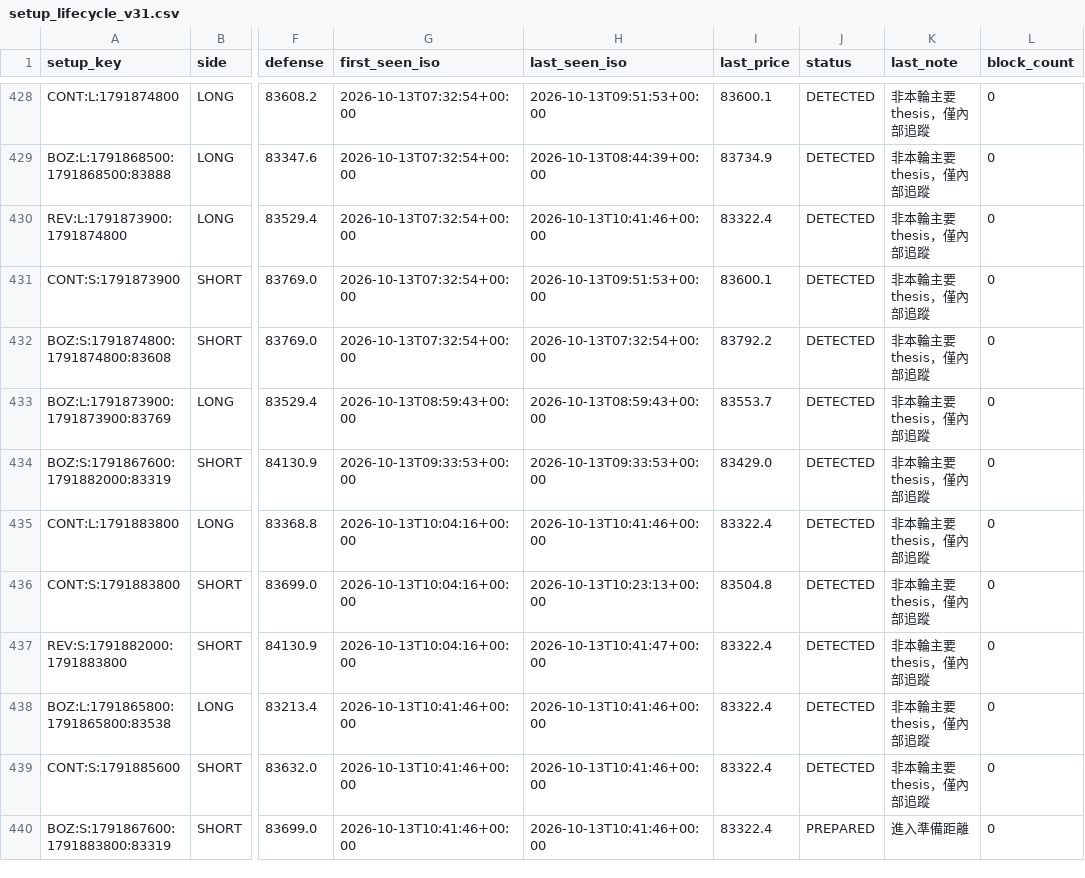
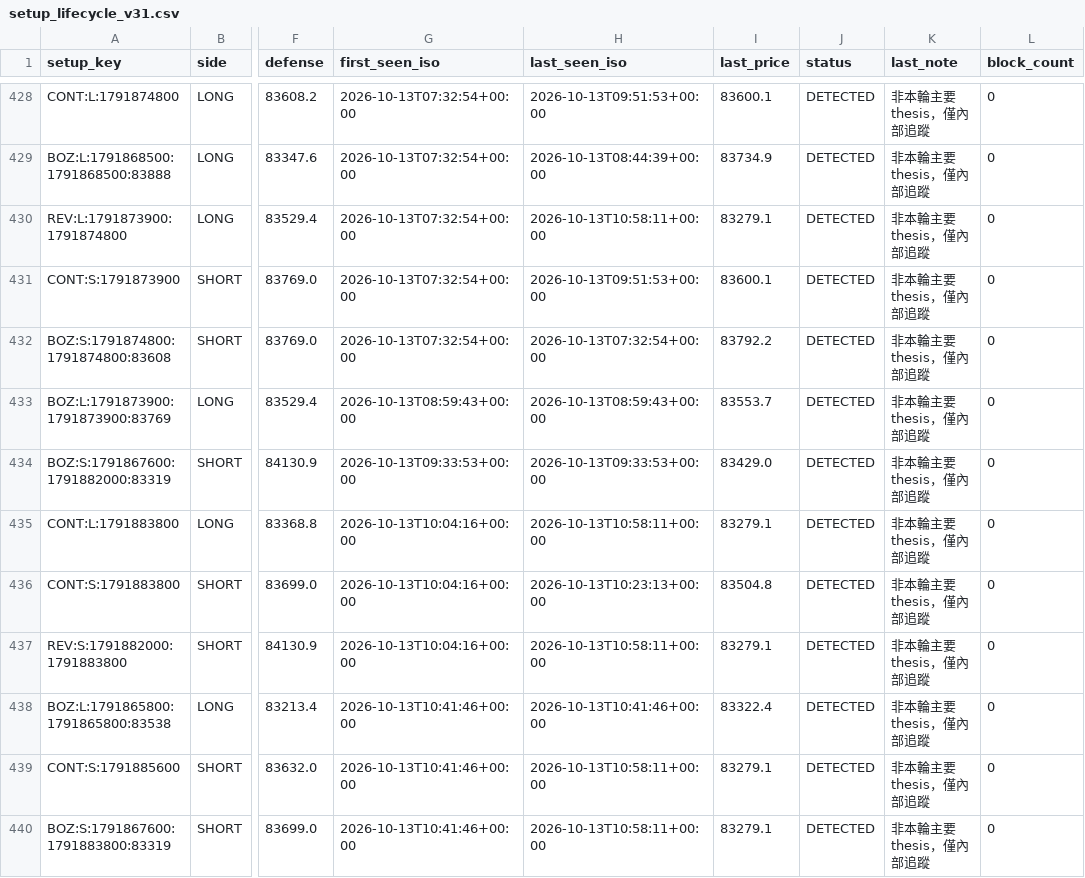
Before and after one commit to 126liangting-sketch/crypto-market-radar, a CSV file: setup_lifecycle_v31.csv, drawn as a sheet; only a part is shown, gaps mark what is left out; the diff names each change by its address in the sheet, - before the commit and + after, or states it on an @@ line.

```diff
--- a/setup_lifecycle_v31.csv
+++ b/setup_lifecycle_v31.csv
-H430 (last_seen_iso): 2026-10-13T10:41:46+00:00
+H430 (last_seen_iso): 2026-10-13T10:58:11+00:00
-I430 (last_price): 83322.4
+I430 (last_price): 83279.1
-H435 (last_seen_iso): 2026-10-13T10:41:46+00:00
+H435 (last_seen_iso): 2026-10-13T10:58:11+00:00
-I435 (last_price): 83322.4
+I435 (last_price): 83279.1
-H437 (last_seen_iso): 2026-10-13T10:41:47+00:00
+H437 (last_seen_iso): 2026-10-13T10:58:11+00:00
-I437 (last_price): 83322.4
+I437 (last_price): 83279.1
-H439:H440 (last_seen_iso): 2026-10-13T10:41:46+00:00
+H439:H440 (last_seen_iso): 2026-10-13T10:58:11+00:00
-I439:I440 (last_price): 83322.4
+I439:I440 (last_price): 83279.1
-J440 (status): PREPARED
+J440 (status): DETECTED
-K440 (last_note): 進入準備距離
+K440 (last_note): 非本輪主要 thesis，僅內部追蹤
```
Also changed, not shown: prepare_validation_v31.csv, 3 other files.
